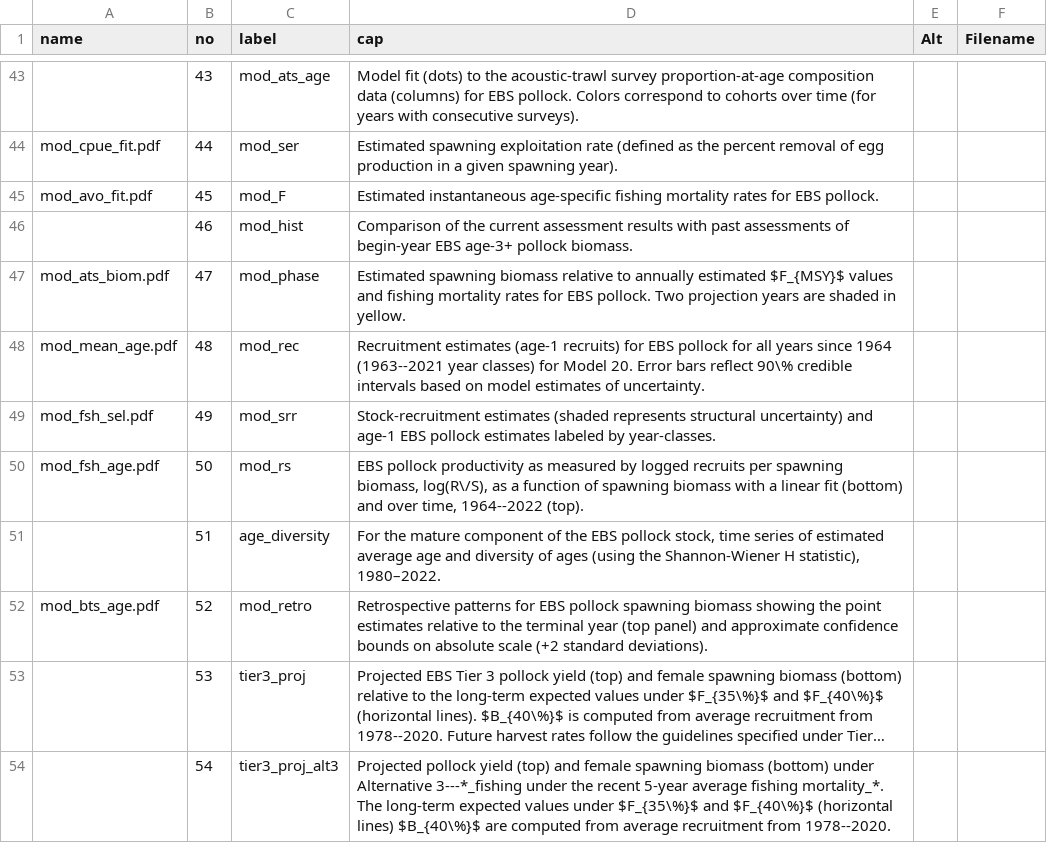
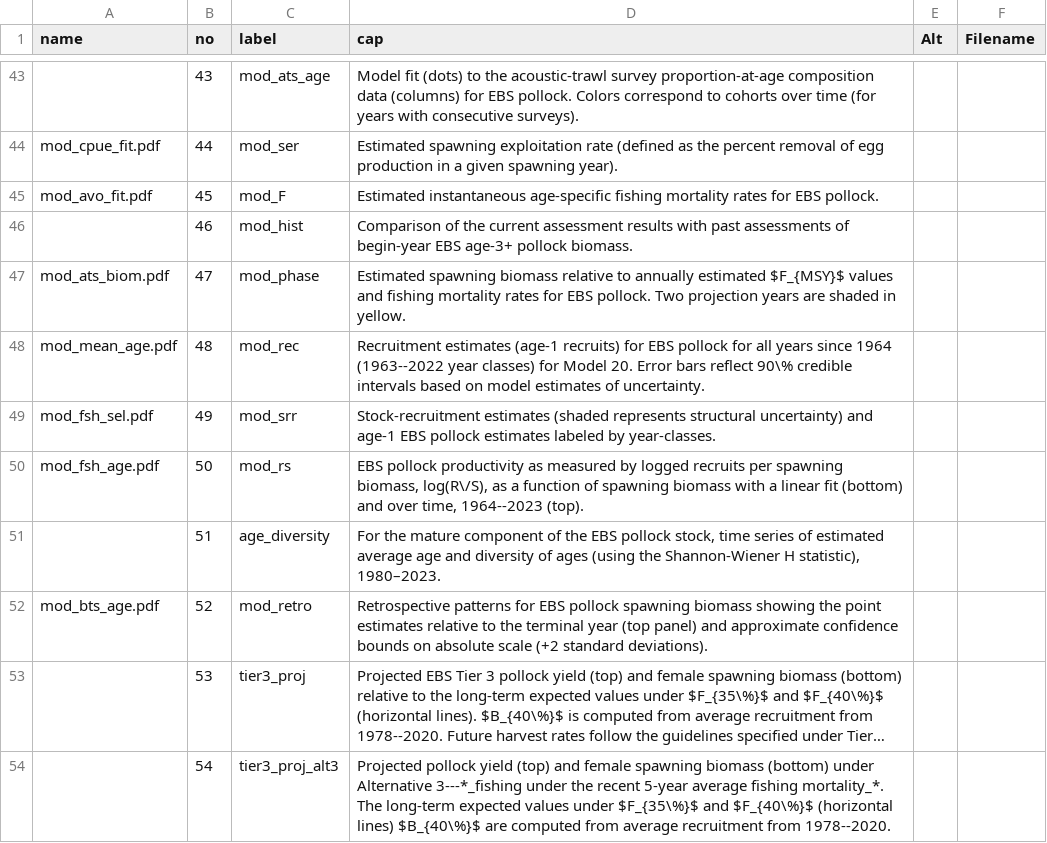
Before and after one commit to afsc-assessments/ebswp_2023, a CSV file: doc/data/fig_captions.csv, drawn as a sheet; only a part is shown, gaps mark what is left out; long unchanged cells end in …; the diff covers the shown part only.

```diff
--- a/doc/data/fig_captions.csv
+++ b/doc/data/fig_captions.csv
@@ -47,5 +47,5 @@ mod_avo_fit.pdf ,45,mod_F,Estimated instantaneous age-specific fishing mortality
 mod_ats_biom.pdf,47,mod_phase,Estimated spawning biomass relative to annually estimated $F_{MSY}$ values and fishing mortality rates for EBS pollock. Two projection years are shaded in yellow.,,
-mod_mean_age.pdf,48,mod_rec,Recruitment estimates (age-1 recruits) for EBS pollock for all years since 1964 (1963--2021 year classes) for Model 20. Error bars reflect 90\% credible intervals based on model estimates of uncertainty.,,
+mod_mean_age.pdf,48,mod_rec,Recruitment estimates (age-1 recruits) for EBS pollock for all years since 1964 (1963--2022 year classes) for Model 20. Error bars reflect 90\% credible intervals based on model estimates of uncertainty.,,
 mod_fsh_sel.pdf ,49,mod_srr,Stock-recruitment estimates (shaded represents structural uncertainty) and age-1 EBS pollock estimates labeled by year-classes.,,
-mod_fsh_age.pdf ,50,mod_rs,"EBS pollock productivity as measured by logged recruits per spawning biomass, log(R\/S), as a function of spawning biomass with a linear fit (bottom) and over time, 1964--2022 (top).",,
-                ,51,age_diversity,"For the mature component of the EBS pollock stock, time series of estimated average age and diversity of ages (using the Shannon-Wiener H statistic), 1980–2022.",,
+mod_fsh_age.pdf ,50,mod_rs,"EBS pollock productivity as measured by logged recruits per spawning biomass, log(R\/S), as a function of spawning biomass with a linear fit (bottom) and over time, 1964--2023 (top).",,
+                ,51,age_diversity,"For the mature component of the EBS pollock stock, time series of estimated average age and diversity of ages (using the Shannon-Wiener H statistic), 1980–2023.",,
```
Also changed, not shown: 36 edited cells elsewhere in this file, doc/data/table_captions.csv, 51 other files.
